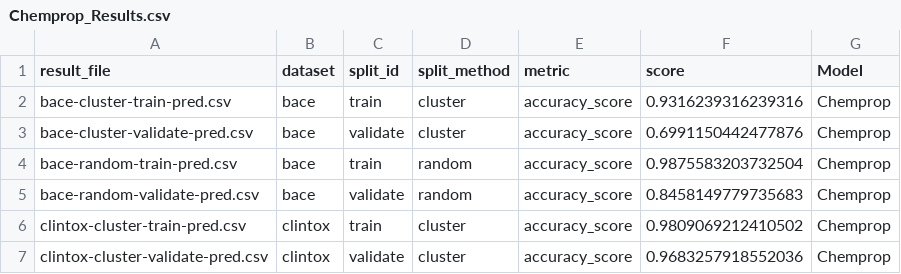
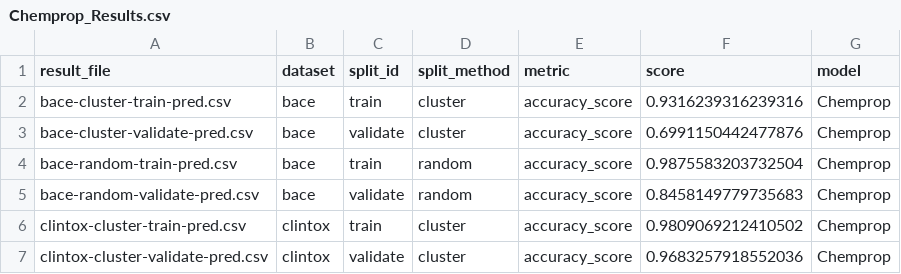
Before and after one commit to PJMichaels/Chemistry-Capstone, a CSV file: evaluation/Chemprop_Results.csv, drawn as a sheet; only a part is shown.

```diff
--- a/evaluation/Chemprop_Results.csv
+++ b/evaluation/Chemprop_Results.csv
@@ -1,2 +1,2 @@
-result_file,dataset,split_id,split_method,metric,score,Model
+result_file,dataset,split_id,split_method,metric,score,model
 bace-cluster-train-pred.csv,bace,train,cluster,accuracy_score,0.9316239316239316,Chemprop
```
Also changed, not shown: 5 other files.
